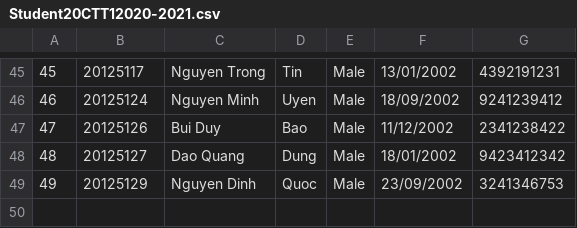
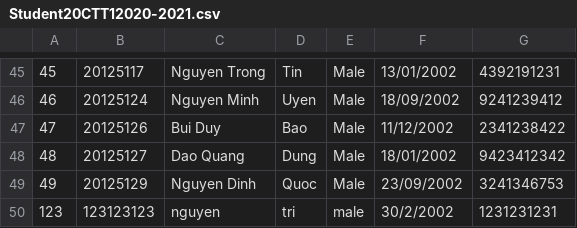
Before and after one commit to triminh12042002/CS162_projects, a CSV file: FinalProject/FinalProject/Student20CTT12020-2021.csv, drawn as a sheet; only a part is shown, gaps mark what is left out; the diff names each change by its address in the sheet, - before the commit and + after, or states it on an @@ line.

```diff
--- a/FinalProject/FinalProject/Student20CTT12020-2021.csv
+++ b/FinalProject/FinalProject/Student20CTT12020-2021.csv
+row 50: 123 | 123123123 | nguyen | tri | male | 30/2/2002 | 1231231231
```
Also changed, not shown: FinalProject/FinalProject/Course12020-2021.csv, FinalProject/FinalProject/Course22020-2021.csv, 13 other files.
